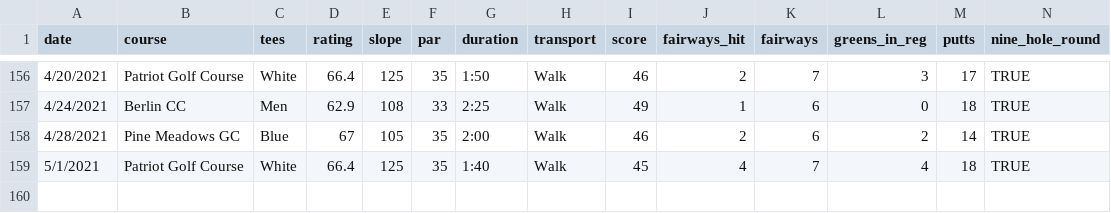
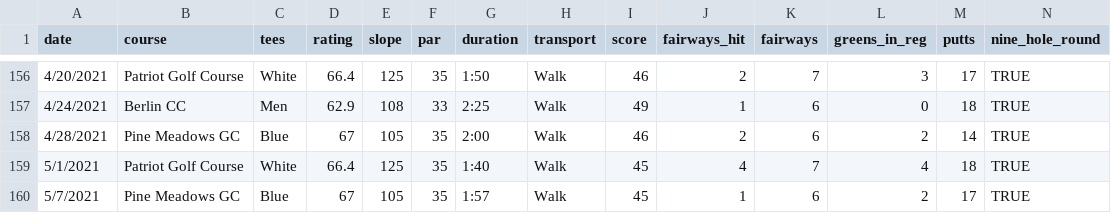
Before and after one commit to TK2575/golf-stats, a CSV file: src/main/resources/data/scores_tom.csv, drawn as a sheet; only a part is shown, gaps mark what is left out.

```diff
--- a/src/main/resources/data/scores_tom.csv
+++ b/src/main/resources/data/scores_tom.csv
@@ -159 +159,2 @@ date,course,tees,rating,slope,par,duration,transport,score,fairways_hit,fairways
 5/1/2021,Patriot Golf Course,White,66.4,125,35,1:40,Walk,45,4,7,4,18,TRUE
+5/7/2021,Pine Meadows GC,Blue,67,105,35,1:57,Walk,45,1,6,2,17,TRUE
```
Also changed, not shown: src/main/resources/data/shot-by-shot/tom_sbs_rounds.csv, src/main/resources/data/shot-by-shot/tom_sbs_shots.csv.
